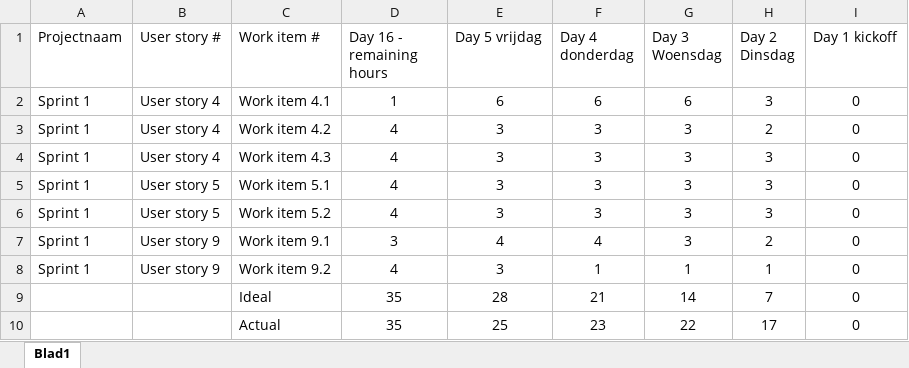
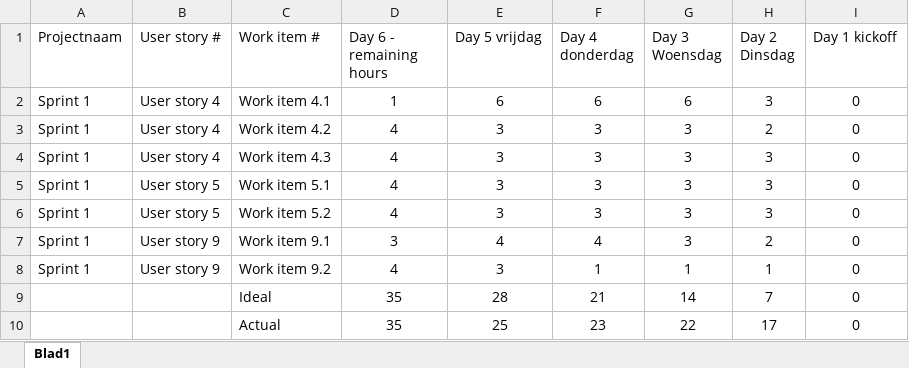
Before and after one commit to JimS20/Project-2-Game-Development, an Excel workbook: Documenten/Burndown chart sprint.xlsx, sheet Blad1, drawn as a sheet; values as stored, in another font and other column widths than the file's, no borders; charts and pictures not drawn; the diff names each change by its address in the sheet, - before the commit and + after, or states it on an @@ line.

```diff
--- a/Documenten/Burndown chart sprint.xlsx (sheet Blad1)
+++ b/Documenten/Burndown chart sprint.xlsx (sheet Blad1)
-D1: Day 16 - remaining hours
+D1: Day 6 - remaining hours
```
Also changed, not shown: charts or pictures, 12 other files.
